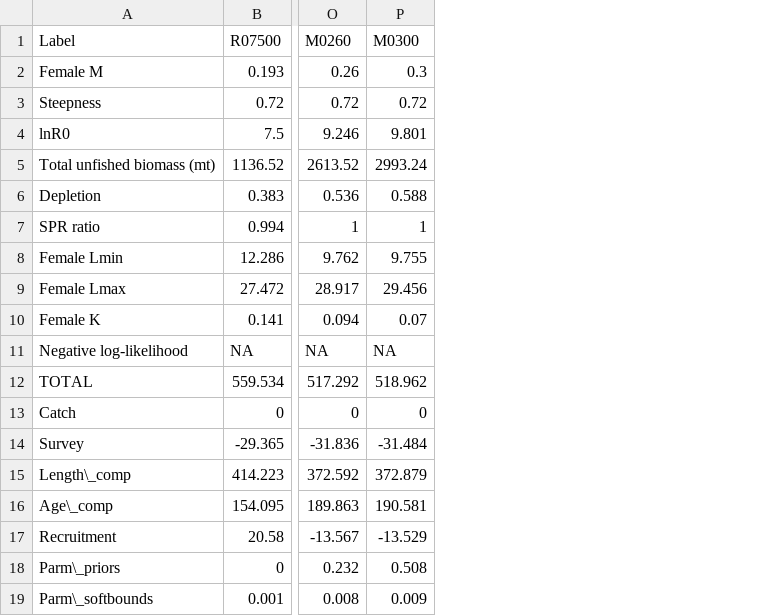
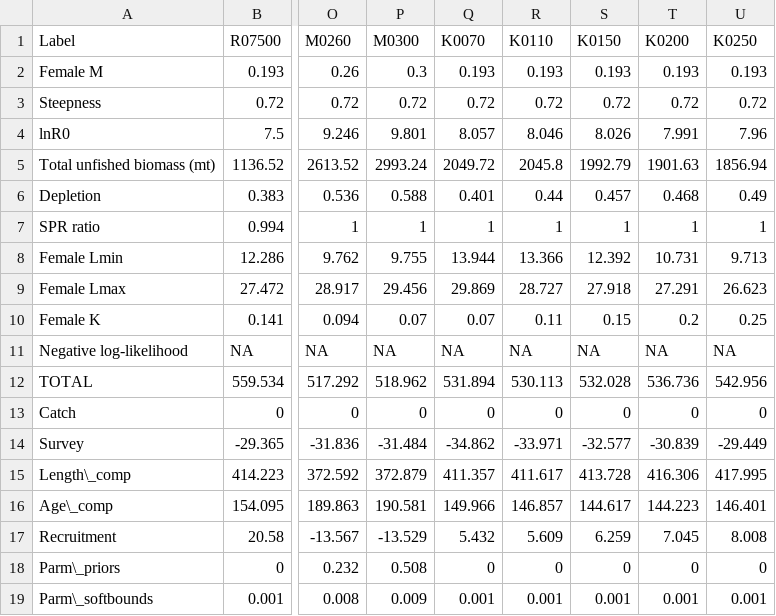
Before and after one commit to melissamonk-NOAA/GopherBlackYellow2019, a CSV file: txt_files/Profiles.csv, drawn as a sheet; only a part is shown, gaps mark what is left out; the diff names each change by its address in the sheet, - before the commit and + after, or states it on an @@ line.

Commit message:
Post SSC groundfish meeting update: fixed decision table and added k profile

```diff
--- a/txt_files/Profiles.csv
+++ b/txt_files/Profiles.csv
+column Q (K0070), rows 2-19: 0.193 | 0.72 | 8.057 | 2049.72 | 0.401 | 1 | 13.944 | 29.869 | 0.07 | NA | 531.894 | 0 | -34.862 | 411.357 | 149.966 | 5.432 | 0 | 0.001
+column R (K0110), rows 2-19: 0.193 | 0.72 | 8.046 | 2045.8 | 0.44 | 1 | 13.366 | 28.727 | 0.11 | NA | 530.113 | 0 | -33.971 | 411.617 | 146.857 | 5.609 | 0 | 0.001
+column S (K0150), rows 2-19: 0.193 | 0.72 | 8.026 | 1992.79 | 0.457 | 1 | 12.392 | 27.918 | 0.15 | NA | 532.028 | 0 | -32.577 | 413.728 | 144.617 | 6.259 | 0 | 0.001
+column T (K0200), rows 2-19: 0.193 | 0.72 | 7.991 | 1901.63 | 0.468 | 1 | 10.731 | 27.291 | 0.2 | NA | 536.736 | 0 | -30.839 | 416.306 | 144.223 | 7.045 | 0 | 0.001
+column U (K0250), rows 2-19: 0.193 | 0.72 | 7.96 | 1856.94 | 0.49 | 1 | 9.713 | 26.623 | 0.25 | NA | 542.956 | 0 | -29.449 | 417.995 | 146.401 | 8.008 | 0 | 0.001
```
Also changed, not shown: txt_files/DecisionTable_mod1.csv, 17 other files.
